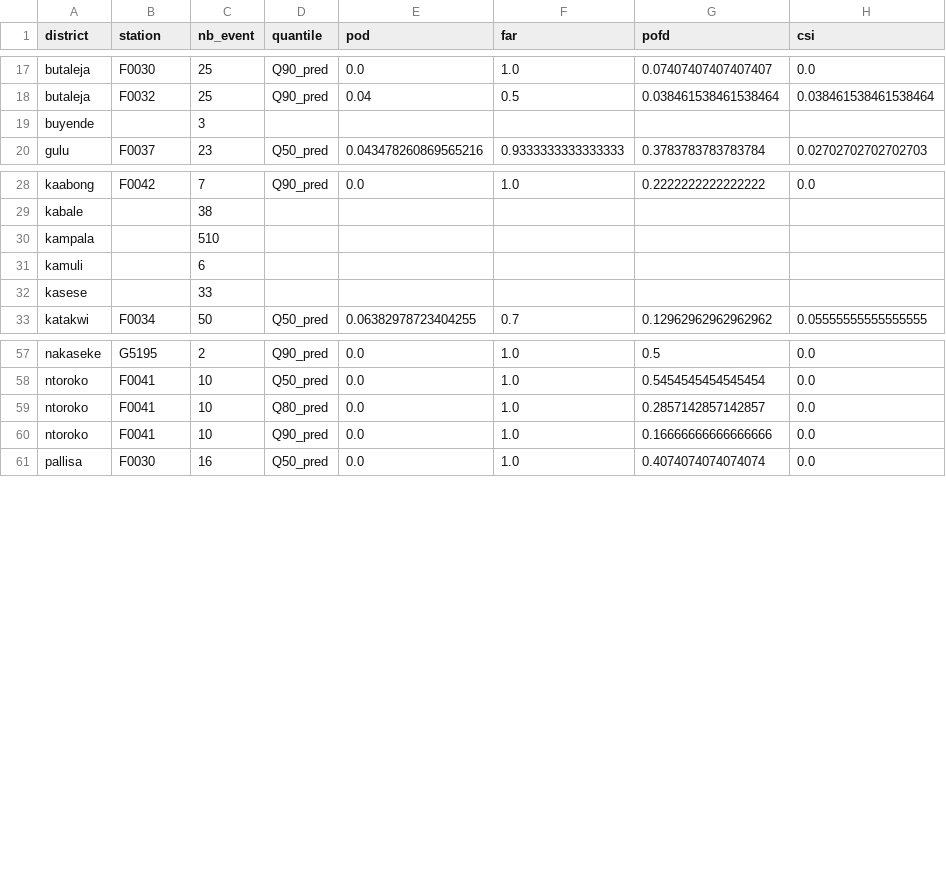
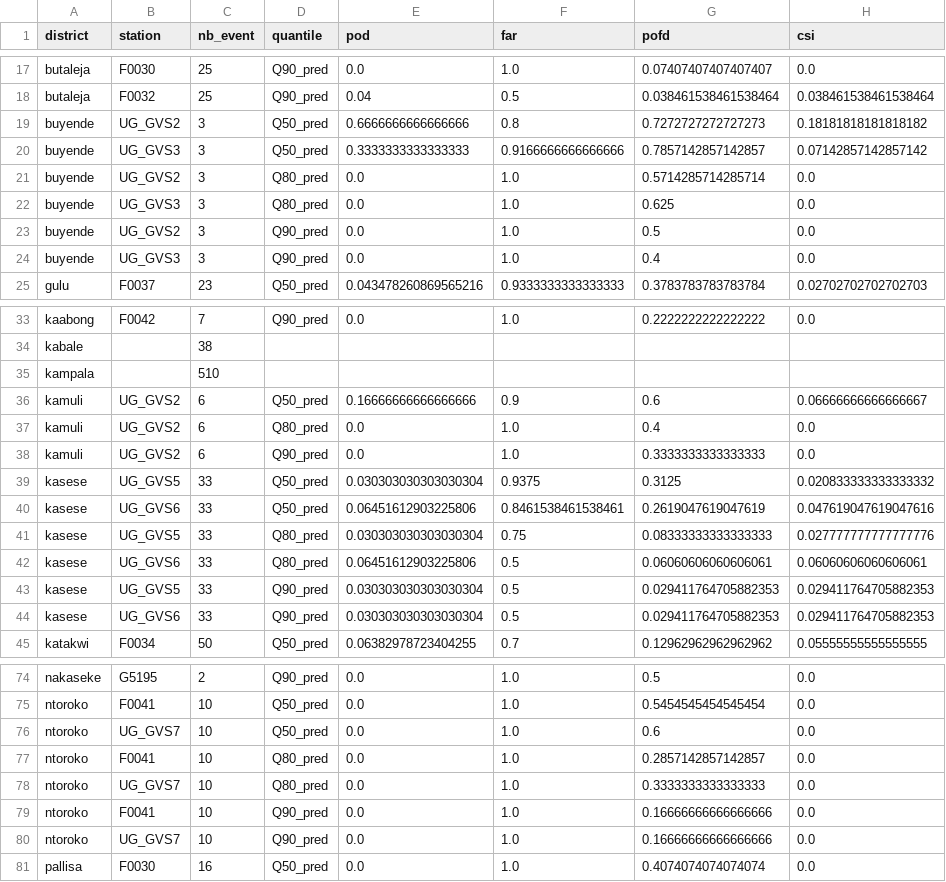
Before and after one commit to rodekruis/IBF_TriggerModel_Flood, a CSV file: uganda/output/Performance_scores/uga_glofas_performance_score.csv, drawn as a sheet; only a part is shown, gaps mark what is left out; removed rows and columns are numbered as before the commit, all else as after; the diff covers the shown part only; the diff names each change by its address in the sheet, - before the commit and + after, or states it on an @@ line.

Commit message:
adding new virtual station in Uganda

```diff
--- a/uganda/output/Performance_scores/uga_glofas_performance_score.csv
+++ b/uganda/output/Performance_scores/uga_glofas_performance_score.csv
-row 19: buyende |  | 3
+row 19: buyende | UG_GVS2 | 3 | Q50_pred | 0.6666666666666666 | 0.8 | 0.7272727272727273 | 0.18181818181818182
+row 20: buyende | UG_GVS3 | 3 | Q50_pred | 0.3333333333333333 | 0.9166666666666666 | 0.7857142857142857 | 0.07142857142857142
+row 21: buyende | UG_GVS2 | 3 | Q80_pred | 0.0 | 1.0 | 0.5714285714285714 | 0.0
+row 22: buyende | UG_GVS3 | 3 | Q80_pred | 0.0 | 1.0 | 0.625 | 0.0
+row 23: buyende | UG_GVS2 | 3 | Q90_pred | 0.0 | 1.0 | 0.5 | 0.0
+row 24: buyende | UG_GVS3 | 3 | Q90_pred | 0.0 | 1.0 | 0.4 | 0.0
-row 31: kamuli |  | 6
-row 32: kasese |  | 33
+row 36: kamuli | UG_GVS2 | 6 | Q50_pred | 0.16666666666666666 | 0.9 | 0.6 | 0.06666666666666667
+row 37: kamuli | UG_GVS2 | 6 | Q80_pred | 0.0 | 1.0 | 0.4 | 0.0
+row 38: kamuli | UG_GVS2 | 6 | Q90_pred | 0.0 | 1.0 | 0.3333333333333333 | 0.0
+row 39: kasese | UG_GVS5 | 33 | Q50_pred | 0.030303030303030304 | 0.9375 | 0.3125 | 0.020833333333333332
+row 40: kasese | UG_GVS6 | 33 | Q50_pred | 0.06451612903225806 | 0.8461538461538461 | 0.2619047619047619 | 0.047619047619047616
+row 41: kasese | UG_GVS5 | 33 | Q80_pred | 0.030303030303030304 | 0.75 | 0.08333333333333333 | 0.027777777777777776
+row 42: kasese | UG_GVS6 | 33 | Q80_pred | 0.06451612903225806 | 0.5 | 0.06060606060606061 | 0.06060606060606061
+row 43: kasese | UG_GVS5 | 33 | Q90_pred | 0.030303030303030304 | 0.5 | 0.029411764705882353 | 0.029411764705882353
+row 44: kasese | UG_GVS6 | 33 | Q90_pred | 0.030303030303030304 | 0.5 | 0.029411764705882353 | 0.029411764705882353
+row 76: ntoroko | UG_GVS7 | 10 | Q50_pred | 0.0 | 1.0 | 0.6 | 0.0
+row 78: ntoroko | UG_GVS7 | 10 | Q80_pred | 0.0 | 1.0 | 0.3333333333333333 | 0.0
+row 80: ntoroko | UG_GVS7 | 10 | Q90_pred | 0.0 | 1.0 | 0.16666666666666666 | 0.0
```
Also changed, not shown: 6 added rows and 1 removed row elsewhere in this file, africa/glofas/Glofaspoints_Africa_510.csv, uganda/input/Glofas/uga_glofas_station.csv, 25 other files.
